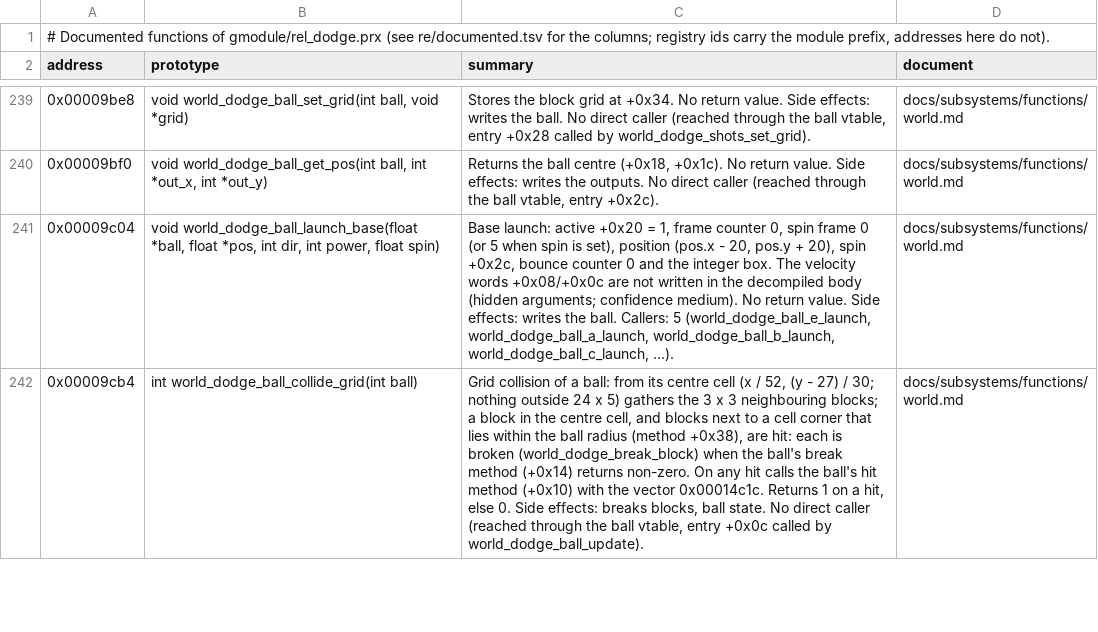
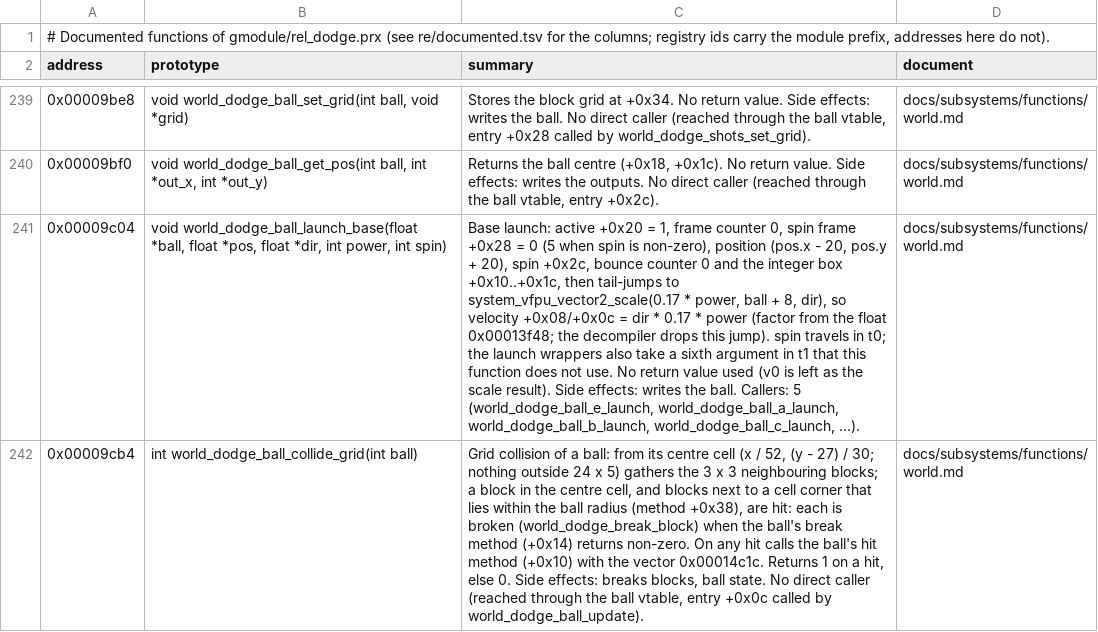
Before and after one commit to Tim-campy/ygo-gx-tagforce3-re, a TSV file: re/documented-rel_dodge.tsv, drawn as a sheet; only a part is shown, gaps mark what is left out; the diff covers the shown part only; the diff names each change by its address in the sheet, - before the commit and + after, or states it on an @@ line.

```diff
--- a/re/documented-rel_dodge.tsv
+++ b/re/documented-rel_dodge.tsv
-B241 (prototype): …float *pos, int dir, int power, float spin)
+B241 (prototype): …float *pos, float *dir, int power, int spin)
-C241 (summary): …spin frame 0 (or 5 when spin is set), position (pos.x - 20, pos.y + 20), spin +0x2c, bounce counter 0 and the integer box. The velocity words +0x08/+0x0c are not written in the decompiled body (hidden arguments; confidence medium). No return value. Side effects:…
+C241 (summary): …spin frame +0x28 = 0 (5 when spin is non-zero), position (pos.x - 20, pos.y + 20), spin +0x2c, bounce counter 0 and the integer box +0x10..+0x1c, then tail-jumps to system_vfpu_vector2_scale(0.17 * power, ball + 8, dir), so velocity +0x08/+0x0c = dir * 0.17 * power (factor from the float 0x00013f48; the decompiler drops this jump). spin travels in t0; the launch wrappers also take a sixth argument in t1 that this function does not use. No return value used (v0 is left as the scale result). Side effects:…
```
Also changed, not shown: 4 edited cells elsewhere in this file, re/documented-rel_gallery.tsv, re/documented-rel_recipeviewer.tsv, 7 other files.
